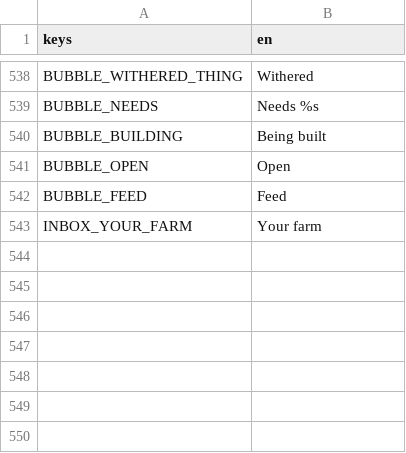
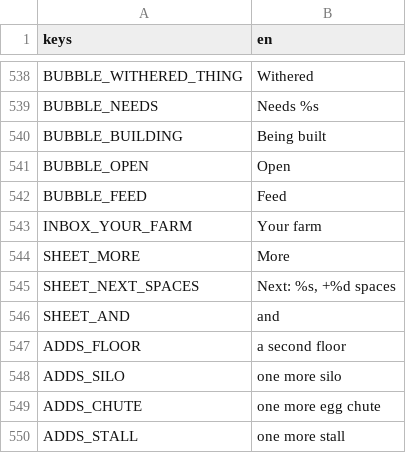
Before and after one commit to aniket-patra-1998/farm-game, a CSV file: locale/strings.csv, drawn as a sheet; only a part is shown, gaps mark what is left out; the diff names each change by its address in the sheet, - before the commit and + after, or states it on an @@ line.

```diff
--- a/locale/strings.csv
+++ b/locale/strings.csv
+row 544: SHEET_MORE | More
+row 545: SHEET_NEXT_SPACES | Next: %s, +%d spaces
+row 546: SHEET_AND | and
+row 547: ADDS_FLOOR | a second floor
+row 548: ADDS_SILO | one more silo
+row 549: ADDS_CHUTE | one more egg chute
+row 550: ADDS_STALL | one more stall
```
Also changed, not shown: 5 other files.
